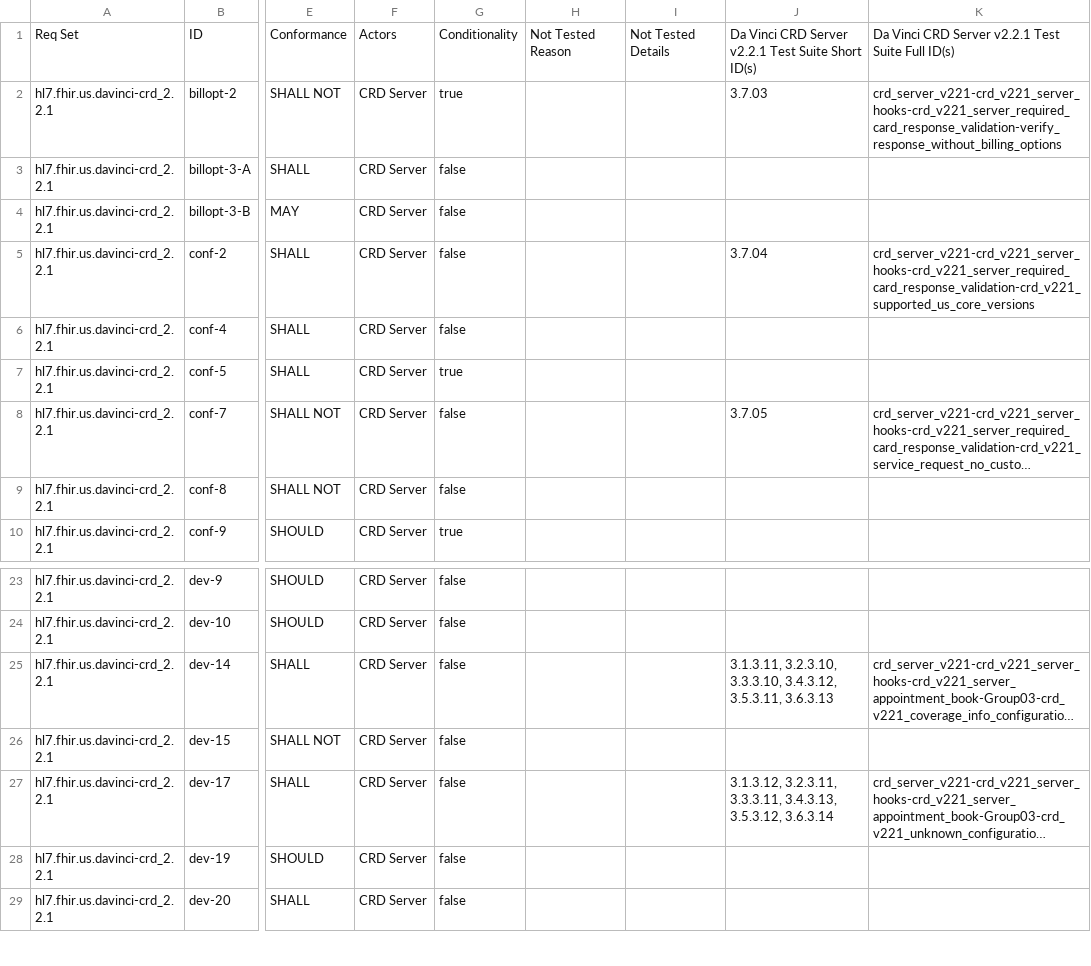
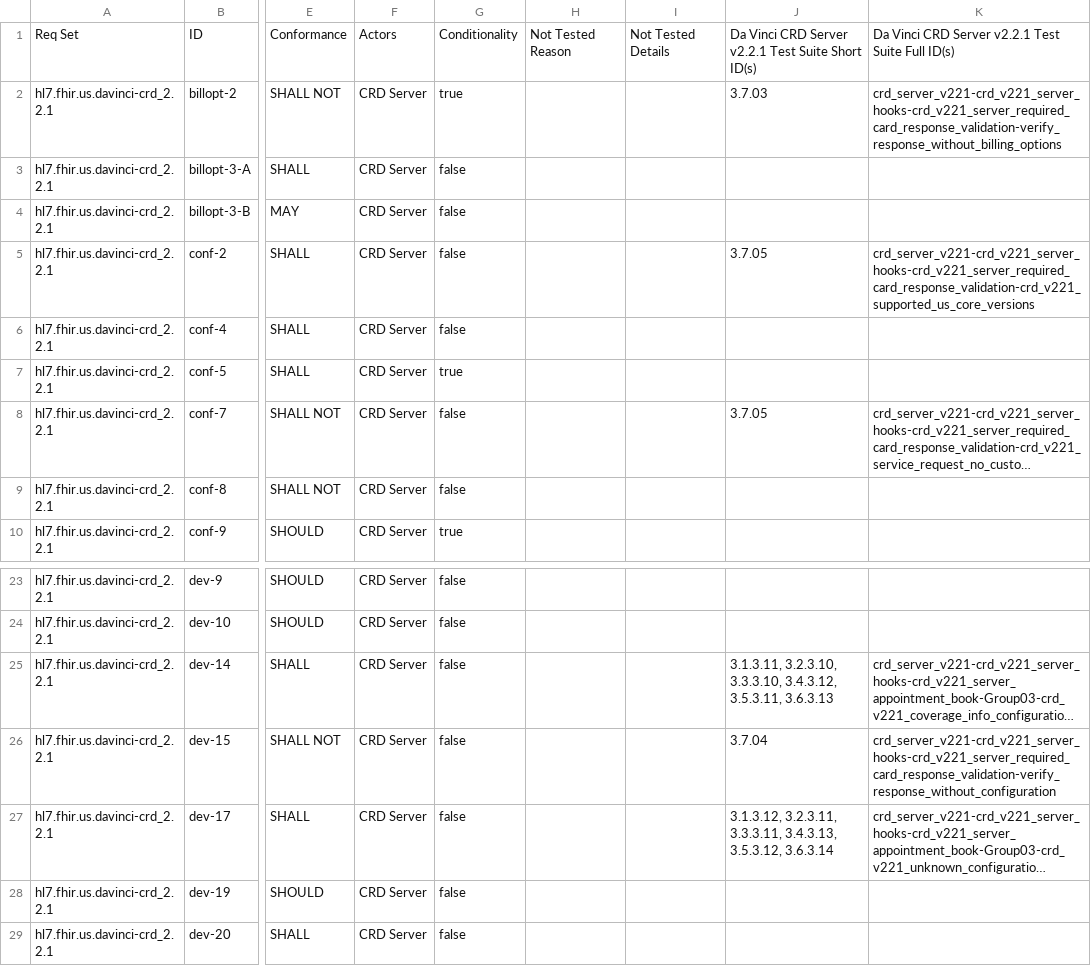
Before and after one commit to inferno-framework/davinci-crd-test-kit, a CSV file: lib/davinci_crd_test_kit/requirements/generated/crd_server_v221_requirements_coverage.csv, drawn as a sheet; only a part is shown, gaps mark what is left out; long unchanged cells end in …; the diff names each change by its address in the sheet, - before the commit and + after, or states it on an @@ line.

Commit message:
FQM-307: Verify server does not require client to send configuration (#93)
* add test to verify that server does not require configuration options

* add spec for no configuration test

* map requirement

* regenerate coverage csv

* Regenerate requirements coverage

---------

Co-authored-by: Tom Strassner <tstrassner@mitre.org>
Co-authored-by: Karl Naden <86612928+karlnaden@users.noreply.github.com>

```diff
--- a/lib/davinci_crd_test_kit/requirements/generated/crd_server_v221_requirements_coverage.csv
+++ b/lib/davinci_crd_test_kit/requirements/generated/crd_server_v221_requirements_coverage.csv
-J5: 3.7.04
+J5: 3.7.05
-J26: (empty)
+J26: 3.7.04
-K26: (empty)
+K26: crd_server_v221-crd_v221_server_hooks-crd_v221_server_required_card_response_validation-verify_response_without_configuration
```
Also changed, not shown: 3 other files.
